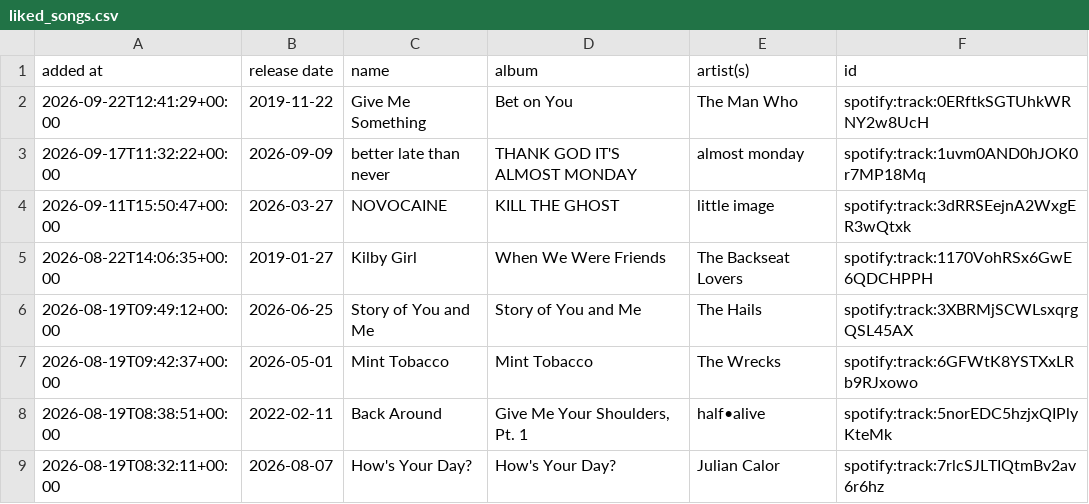
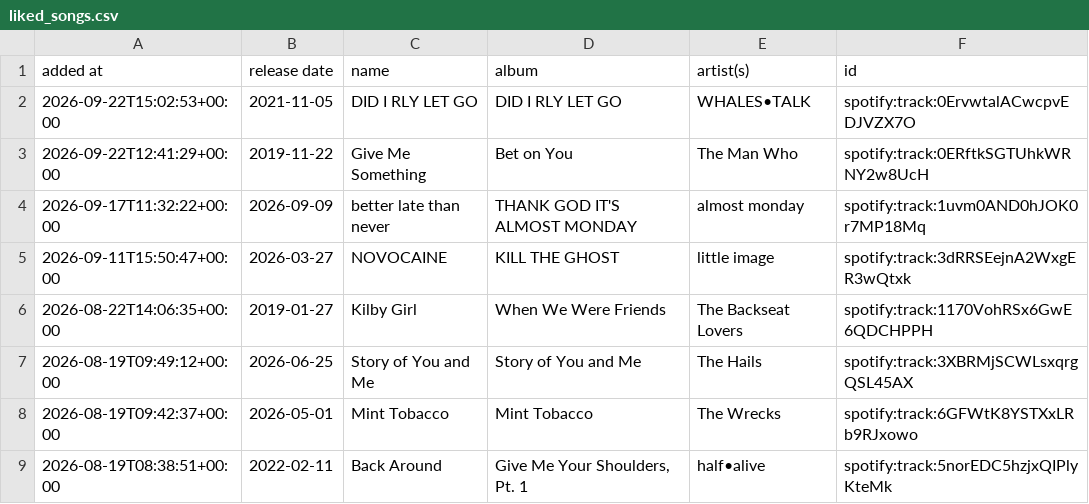
Before and after one commit to DusterTheFirst/playlist, a CSV file: liked_songs.csv, drawn as a sheet; only a part is shown; the shorter side is filled out with more unchanged rows; the diff names each change by its address in the sheet, - before the commit and + after, or states it on an @@ line.

```diff
--- a/liked_songs.csv
+++ b/liked_songs.csv
+row 2: 2026-09-22T15:02:53+00:00 | 2021-11-05 | DID I RLY LET GO | DID I RLY LET GO | WHALES•TALK | spotify:track:0ErvwtalACwcpvEDJVZX7O
```
